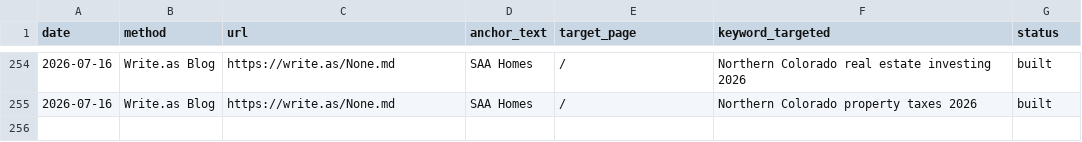
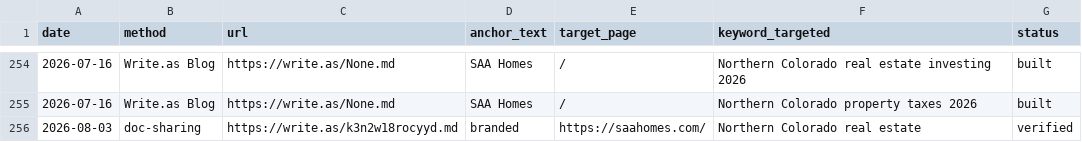
Before and after one commit to adamsch0100/saahomes, a CSV file: hermes/backlinks-log.csv, drawn as a sheet; only a part is shown, gaps mark what is left out.

```diff
--- a/hermes/backlinks-log.csv
+++ b/hermes/backlinks-log.csv
@@ -255 +255,2 @@ date,method,url,anchor_text,target_page,keyword_targeted,status
 2026-07-16,Write.as Blog,https://write.as/None.md,SAA Homes,/,Northern Colorado property taxes 2026,built
+2026-08-03,doc-sharing,https://write.as/k3n2w18rocyyd.md,branded,https://saahomes.com/,Northern Colorado real estate,verified
```
Also changed, not shown: 10 other files.
